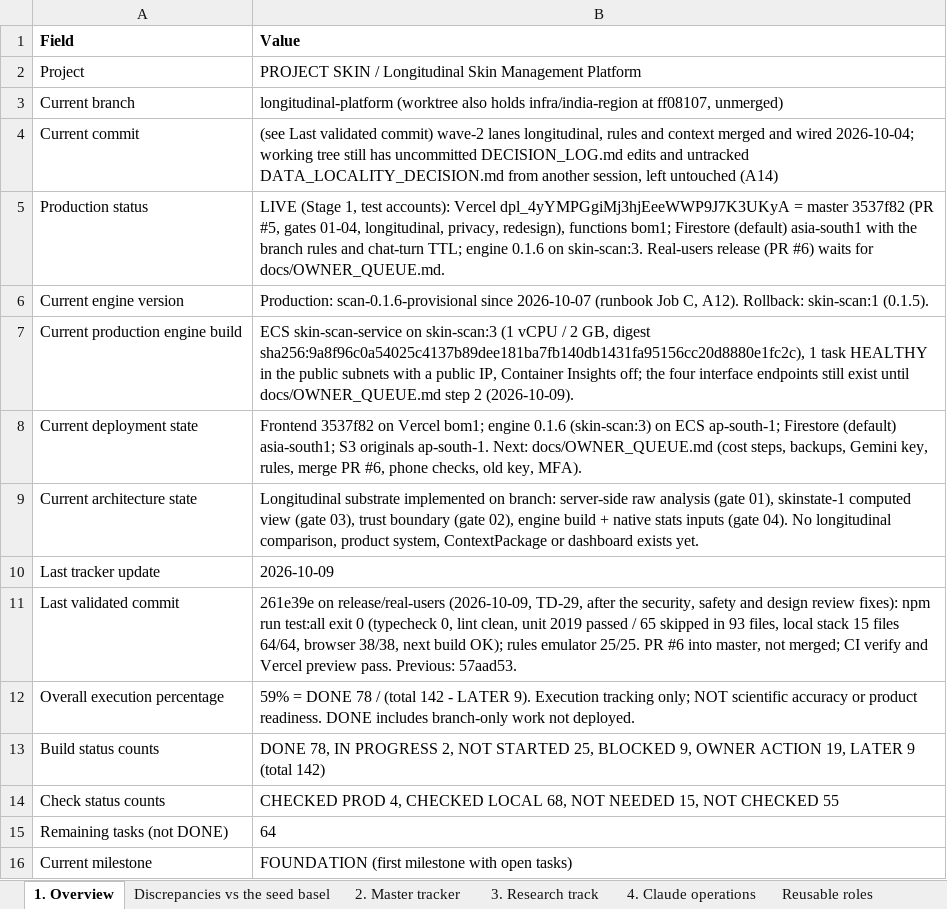
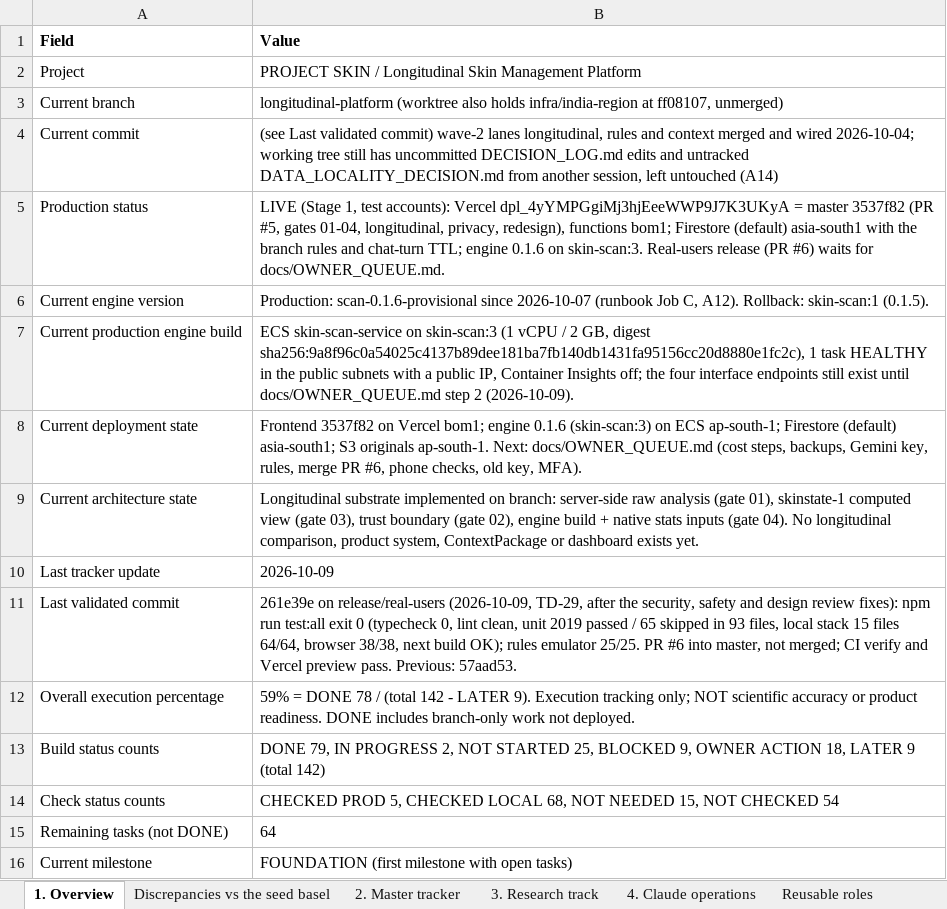
Before and after one commit to Divit-aggarwal/skin-check, an Excel workbook: docs/PROJECT_SKIN_EXECUTION_TRACKER.xlsx, sheet 1. Overview, drawn as a sheet; values as stored, in another font and other column widths than the file's, no borders; the diff names each change by its address in the sheet, - before the commit and + after, or states it on an @@ line.

```diff
--- a/docs/PROJECT_SKIN_EXECUTION_TRACKER.xlsx (sheet 1. Overview)
+++ b/docs/PROJECT_SKIN_EXECUTION_TRACKER.xlsx (sheet 1. Overview)
-B13 (Value): DONE 78, IN PROGRESS 2, NOT STARTED 25, BLOCKED 9, OWNER ACTION 19, LATER 9…
+B13 (Value): DONE 79, IN PROGRESS 2, NOT STARTED 25, BLOCKED 9, OWNER ACTION 18, LATER 9…
-B14 (Value): CHECKED PROD 4, CHECKED LOCAL 68, NOT NEEDED 15, NOT CHECKED 55
+B14 (Value): CHECKED PROD 5, CHECKED LOCAL 68, NOT NEEDED 15, NOT CHECKED 54
```
Also changed, not shown: sheet 2. Master tracker, 1 other file.
